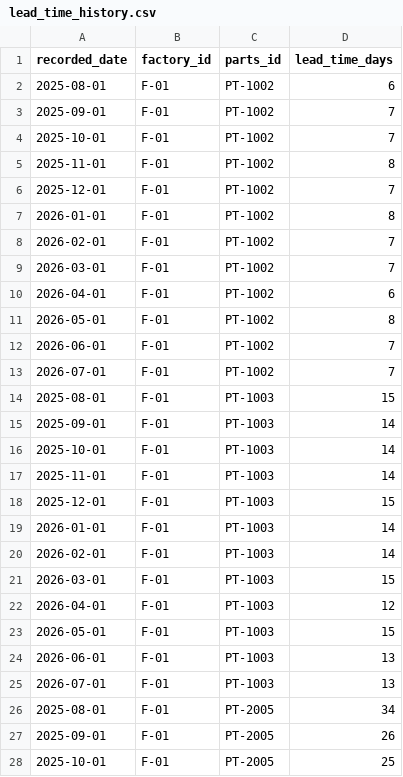
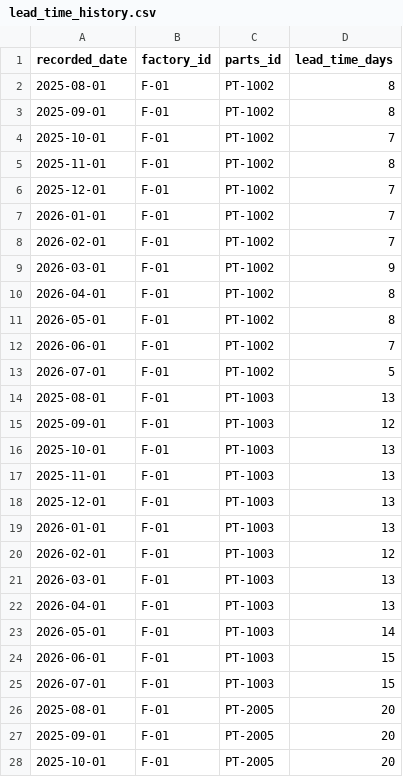
Before and after one commit to Addstarmin/parts_demand, a CSV file: backend/data/lead_time_history.csv, drawn as a sheet; only a part is shown; the diff covers the shown part only.

```diff
--- a/backend/data/lead_time_history.csv
+++ b/backend/data/lead_time_history.csv
@@ -1,4 +1,4 @@
 recorded_date,factory_id,parts_id,lead_time_days
-2025-08-01,F-01,PT-1002,6
-2025-09-01,F-01,PT-1002,7
+2025-08-01,F-01,PT-1002,8
+2025-09-01,F-01,PT-1002,8
 2025-10-01,F-01,PT-1002,7
@@ -6,23 +6,23 @@ recorded_date,factory_id,parts_id,lead_time_days
 2025-12-01,F-01,PT-1002,7
-2026-01-01,F-01,PT-1002,8
+2026-01-01,F-01,PT-1002,7
 2026-02-01,F-01,PT-1002,7
-2026-03-01,F-01,PT-1002,7
-2026-04-01,F-01,PT-1002,6
+2026-03-01,F-01,PT-1002,9
+2026-04-01,F-01,PT-1002,8
 2026-05-01,F-01,PT-1002,8
 2026-06-01,F-01,PT-1002,7
-2026-07-01,F-01,PT-1002,7
-2025-08-01,F-01,PT-1003,15
-2025-09-01,F-01,PT-1003,14
-2025-10-01,F-01,PT-1003,14
-2025-11-01,F-01,PT-1003,14
-2025-12-01,F-01,PT-1003,15
-2026-01-01,F-01,PT-1003,14
-2026-02-01,F-01,PT-1003,14
-2026-03-01,F-01,PT-1003,15
-2026-04-01,F-01,PT-1003,12
-2026-05-01,F-01,PT-1003,15
-2026-06-01,F-01,PT-1003,13
-2026-07-01,F-01,PT-1003,13
-2025-08-01,F-01,PT-2005,34
-2025-09-01,F-01,PT-2005,26
-2025-10-01,F-01,PT-2005,25
+2026-07-01,F-01,PT-1002,5
+2025-08-01,F-01,PT-1003,13
+2025-09-01,F-01,PT-1003,12
+2025-10-01,F-01,PT-1003,13
+2025-11-01,F-01,PT-1003,13
+2025-12-01,F-01,PT-1003,13
+2026-01-01,F-01,PT-1003,13
+2026-02-01,F-01,PT-1003,12
+2026-03-01,F-01,PT-1003,13
+2026-04-01,F-01,PT-1003,13
+2026-05-01,F-01,PT-1003,14
+2026-06-01,F-01,PT-1003,15
+2026-07-01,F-01,PT-1003,15
+2025-08-01,F-01,PT-2005,20
+2025-09-01,F-01,PT-2005,20
+2025-10-01,F-01,PT-2005,20
```
Also changed, not shown: 136 edited cells elsewhere in this file, backend/data/dynamic_safety_stock.csv, backend/data/forecast_accuracy_history.csv, 20 other files.
